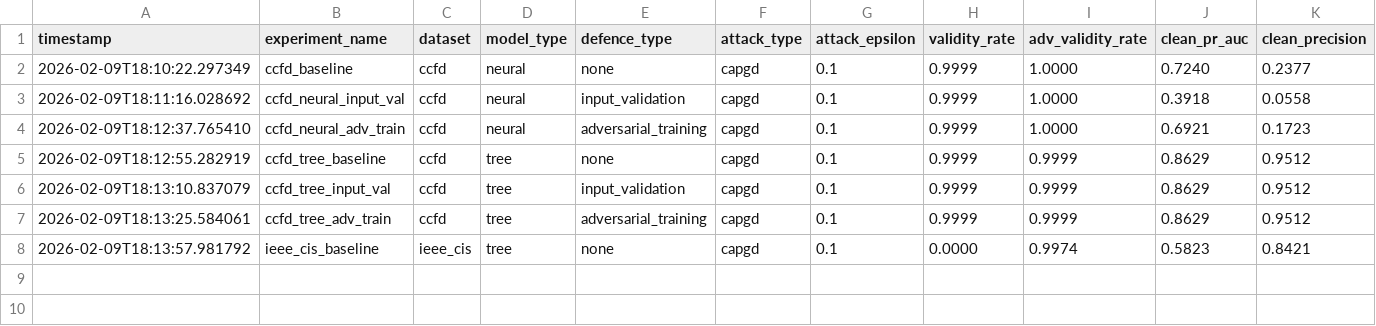
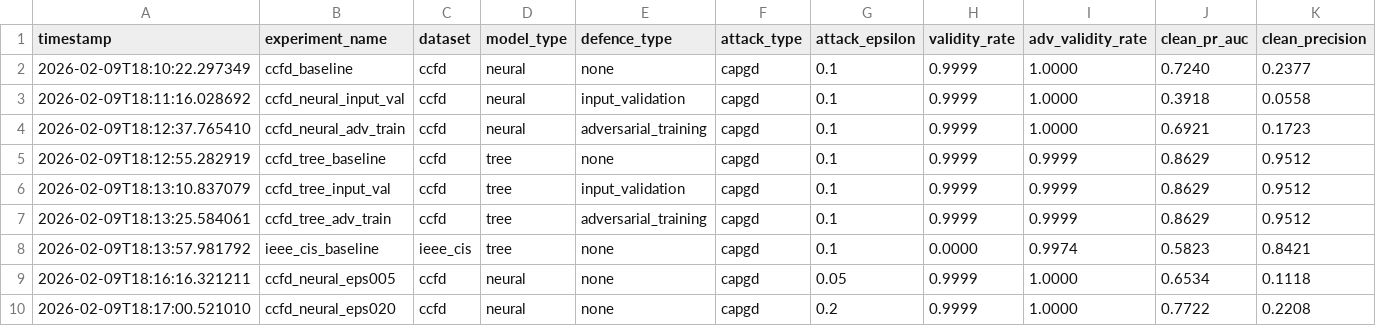
Before and after one commit to iHaydenzZ/FraudBench, a CSV file: results/registry.csv, drawn as a sheet; only a part is shown; rows hold the shown columns only; the diff names each change by its address in the sheet, - before the commit and + after, or states it on an @@ line.

```diff
--- a/results/registry.csv
+++ b/results/registry.csv
+row 9: 2026-02-09T18:16:16.321211 | ccfd_neural_eps005 | ccfd | neural | none | capgd | 0.05 | 0.9999 | 1.0000 | 0.6534 | 0.1118
+row 10: 2026-02-09T18:17:00.521010 | ccfd_neural_eps020 | ccfd | neural | none | capgd | 0.2 | 0.9999 | 1.0000 | 0.7722 | 0.2208
```
Also changed, not shown: 2 other files.
